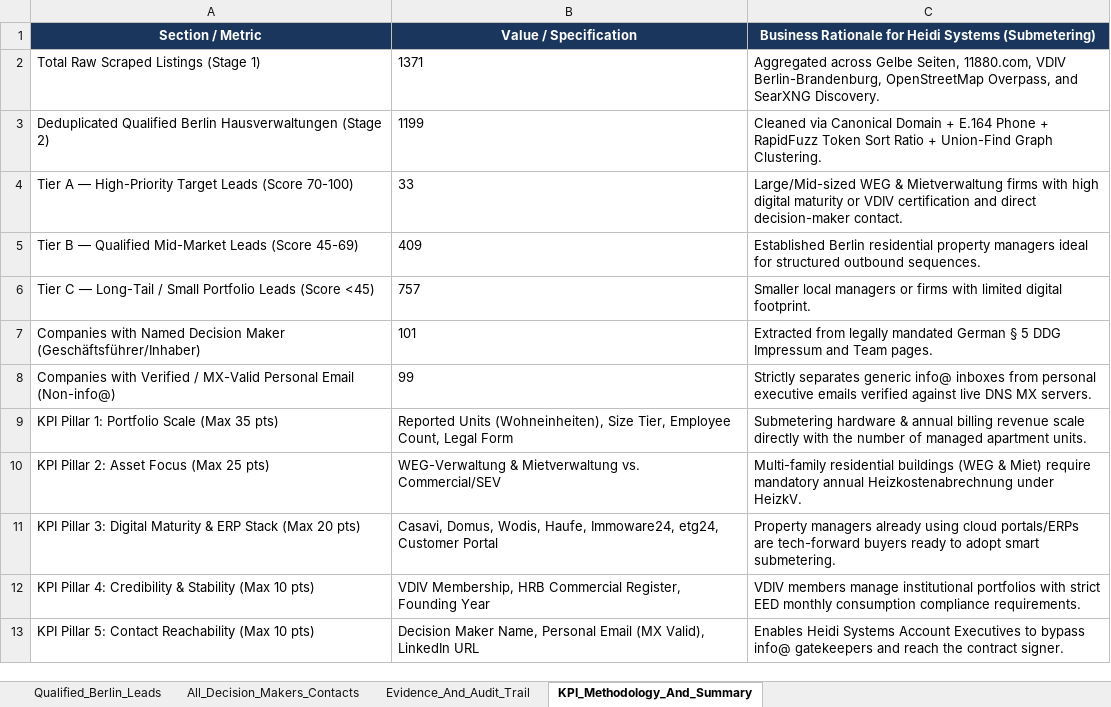
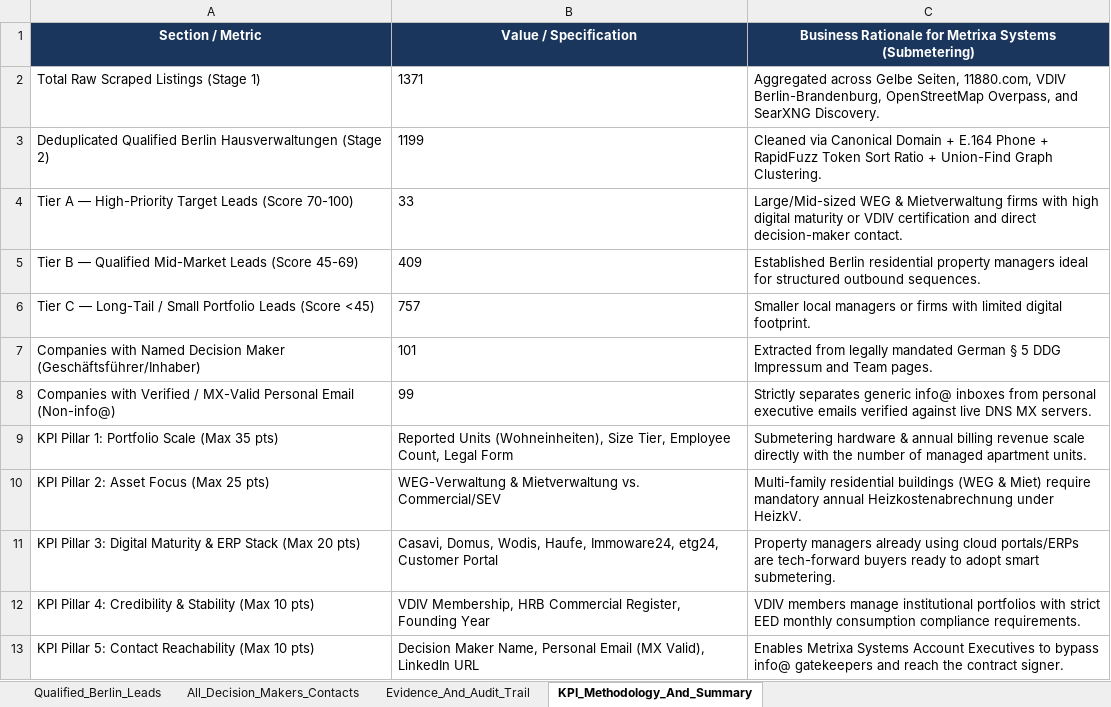
Before and after one commit to sainibhaowal/Metrixa-Systems, an Excel workbook: data/exports/metrixa_berlin_hausverwaltungen.xlsx, sheet KPI_Methodology_And_Summary, drawn as a sheet; values as stored, in another font and other column widths than the file's, no borders; the diff names each change by its address in the sheet, - before the commit and + after, or states it on an @@ line.

Commit message:
fix(artifacts): expand panels to full viewport height, tighten action buttons, isolate retention policy strictly to trash, and enforce Metrixa canonical scores

```diff
--- a/data/exports/metrixa_berlin_hausverwaltungen.xlsx (sheet KPI_Methodology_And_Summary)
+++ b/data/exports/metrixa_berlin_hausverwaltungen.xlsx (sheet KPI_Methodology_And_Summary)
-C1: …Rationale for Heidi Systems (Submetering)
+C1: …Rationale for Metrixa Systems (Submetering)
-C13: Enables Heidi Systems Account…
+C13: Enables Metrixa Systems Account…
```
Also changed, not shown: sheet Qualified_Berlin_Leads, 3 other files.
